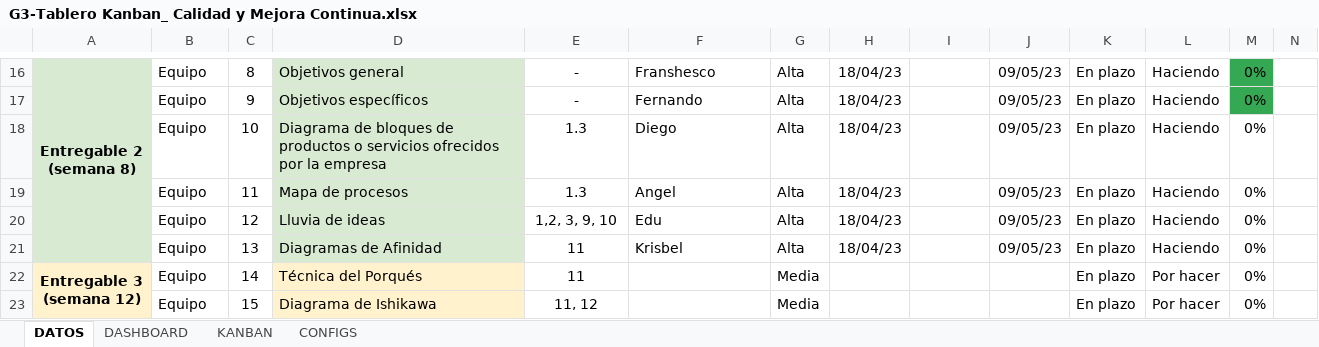
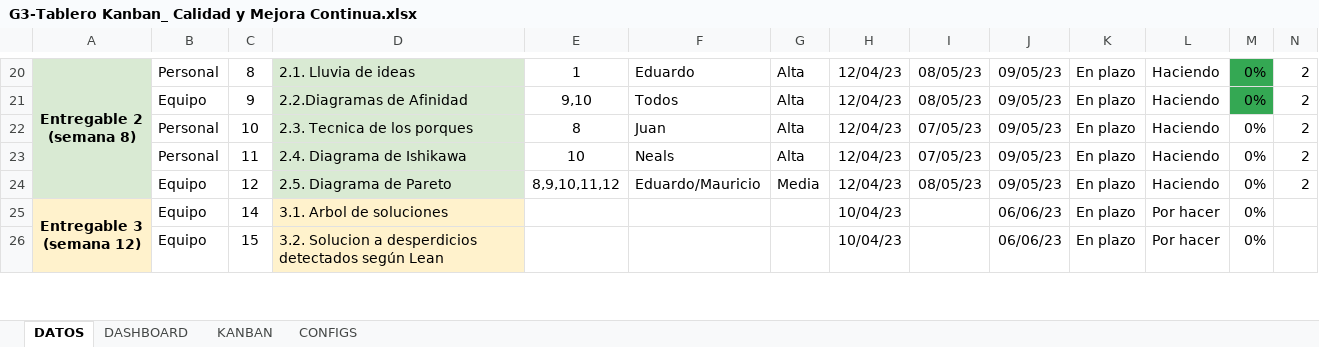
Before and after one commit to nealsteve95/kanban_continua, an Excel workbook: G3-Tablero Kanban_ Calidad y Mejora Continua.xlsx, sheet DATOS, drawn as a sheet; only a part is shown, gaps mark what is left out; values as stored, in another font and other column widths than the file's, no borders; conditional formats and table styles not drawn; removed rows and columns are numbered as before the commit, all else as after; rows hold the shown columns only; the diff covers the shown part only; the diff names each change by its address in the sheet, - before the commit and + after, or states it on an @@ line.

```diff
--- a/G3-Tablero Kanban_ Calidad y Mejora Continua.xlsx (sheet DATOS)
+++ b/G3-Tablero Kanban_ Calidad y Mejora Continua.xlsx (sheet DATOS)
-B20: Equipo
+B20: Personal
-D20: Objetivos general
+D20: 2.1. Lluvia de ideas
-E20: -
+E20: 1
-F20: Franshesco
+F20: Eduardo
-H20:H24: 18/04/23
+H20:H24: 12/04/23
-I20:I21: (empty)
+I20:I21: 08/05/23
-N20:N24: (empty)
+N20:N24: 2
-D21: Objetivos específicos
+D21: 2.2.Diagramas de Afinidad
-E21: -
+E21: 9,10
-F21: Fernando
+F21: Todos
-B22:B23: Equipo
+B22:B23: Personal
-D22: Diagrama de bloques de productos o servicios ofrecidos por la empresa
+D22: 2.3. Tecnica de los porques
-E22: 1.3
+E22: 8
-F22: Diego
+F22: Juan
-I22:I23: (empty)
+I22:I23: 07/05/23
-D23: Mapa de procesos
+D23: 2.4. Diagrama de Ishikawa
-E23: 1.3
+E23: 10
-F23: Angel
+F23: Neals
-D24: Lluvia de ideas
+D24: 2.5. Diagrama de Pareto
-E24: 1,2, 3, 9, 10
+E24: 8,9,10,11,12
-F24: Edu
+F24: Eduardo/Mauricio
-G24: Alta
+G24: Media
-I24: (empty)
+I24: 08/05/23
-row 21:  | Equipo | 13 | Diagramas de Afinidad | 11 | Krisbel | Alta | 18/04/23 |  | 09/05/23 | En plazo | Haciendo | 0%
-D25: Técnica del Porqués
+D25: 3.1. Arbol de soluciones
-E25: 11
+E25: (empty)
-G25:G26: Media
+G25:G26: (empty)
-H25:H26: (empty)
+H25:H26: 10/04/23
-J25:J26: (empty)
+J25:J26: 06/06/23
-D26: Diagrama de Ishikawa
+D26: 3.2. Solucion a desperdicios detectados según Lean
-E26: 11, 12
+E26: (empty)
```
Also changed, not shown: 4 added rows, 73 edited cells, cell formats and merged cells elsewhere in this sheet, sheet DASHBOARD, sheet KANBAN, hidden cells, charts or pictures.
